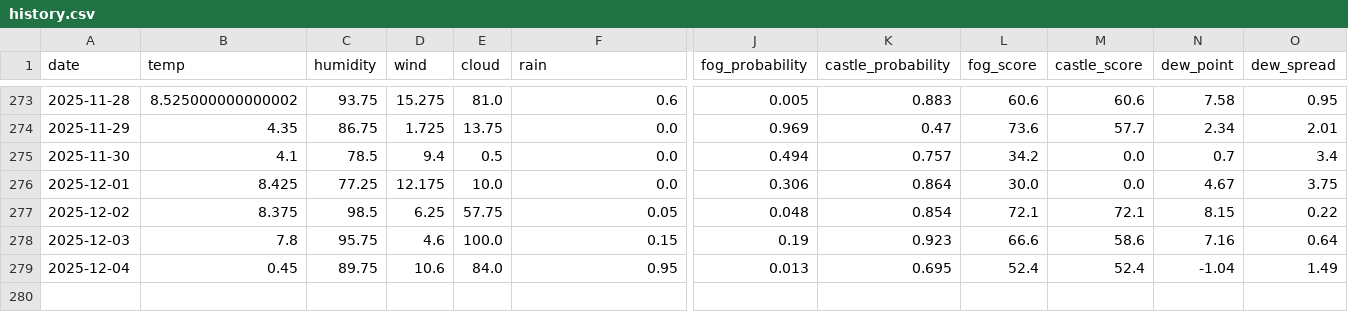
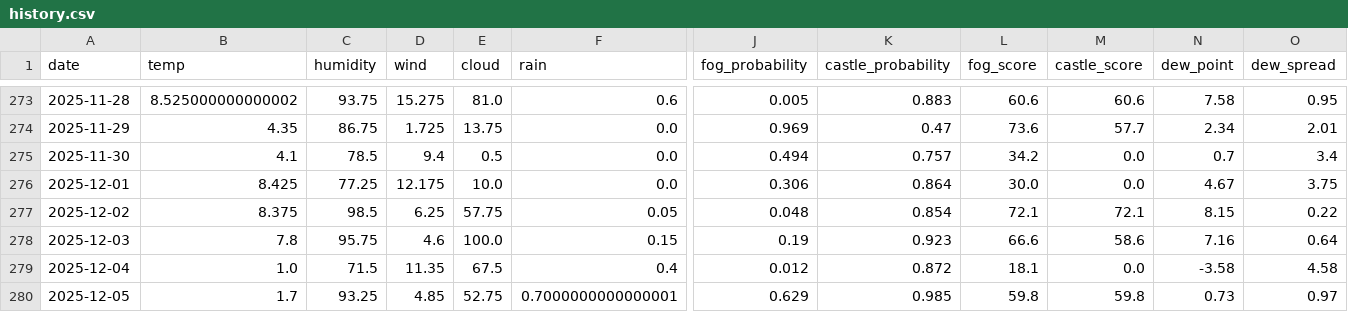
Before and after one commit to 2Gsasaki/skycastle-ai, a CSV file: data/history.csv, drawn as a sheet; only a part is shown, gaps mark what is left out; rows hold the shown columns only; the diff covers the shown part only; the diff names each change by its address in the sheet, - before the commit and + after, or states it on an @@ line.

```diff
--- a/data/history.csv
+++ b/data/history.csv
-B279 (temp): 0.45
+B279 (temp): 1.0
-C279 (humidity): 89.75
+C279 (humidity): 71.5
-D279 (wind): 10.6
+D279 (wind): 11.35
-E279 (cloud): 84.0
+E279 (cloud): 67.5
-F279 (rain): 0.95
+F279 (rain): 0.4
-J279 (fog_probability): 0.013
+J279 (fog_probability): 0.012
-K279 (castle_probability): 0.695
+K279 (castle_probability): 0.872
-L279 (fog_score): 52.4
+L279 (fog_score): 18.1
-M279 (castle_score): 52.4
+M279 (castle_score): 0.0
-N279 (dew_point): -1.04
+N279 (dew_point): -3.58
-O279 (dew_spread): 1.49
+O279 (dew_spread): 4.58
+row 280: 2025-12-05 | 1.7 | 93.25 | 4.85 | 52.75 | 0.7000000000000001 | 0.629 | 0.985 | 59.8 | 59.8 | 0.73 | 0.97
```
Also changed, not shown: 3 edited cells elsewhere in this file, 5 other files.
